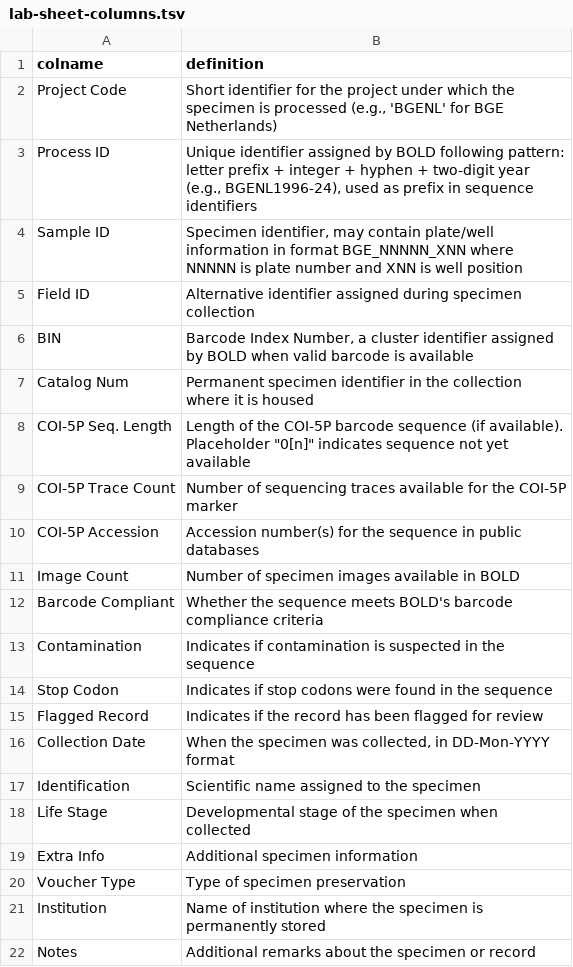
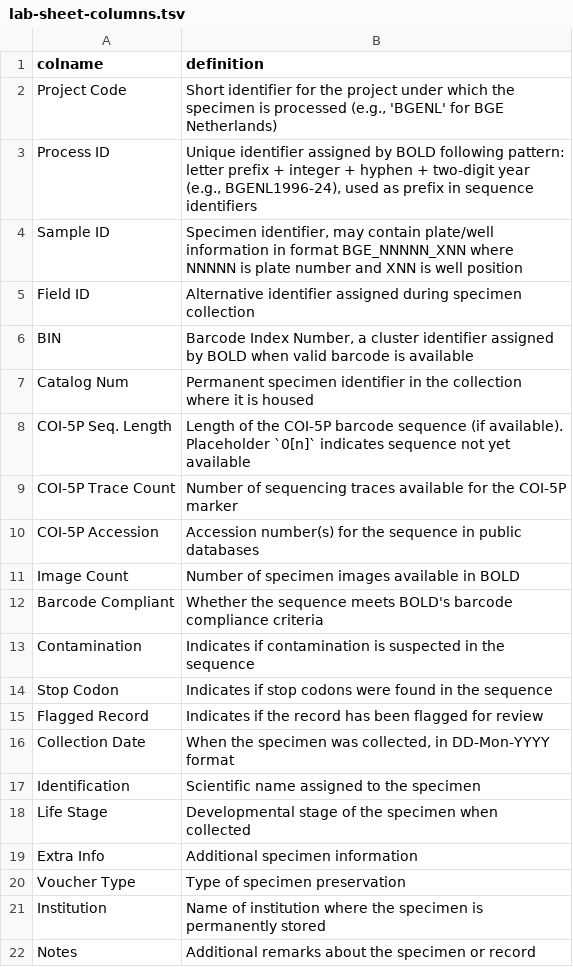
Before and after one commit to naturalis/barcode-skimming-analysis, a TSV file: data/lab-sheet-columns.tsv, drawn as a sheet.

Commit message:
Update lab-sheet-columns.tsv

```diff
--- a/data/lab-sheet-columns.tsv
+++ b/data/lab-sheet-columns.tsv
@@ -7,3 +7,3 @@ BIN	Barcode Index Number, a cluster identifier assigned by BOLD when valid barco
 Catalog Num	Permanent specimen identifier in the collection where it is housed
-COI-5P Seq. Length	Length of the COI-5P barcode sequence (if available). Placeholder "0[n]" indicates sequence not yet available
+COI-5P Seq. Length	Length of the COI-5P barcode sequence (if available). Placeholder `0[n]` indicates sequence not yet available
 COI-5P Trace Count	Number of sequencing traces available for the COI-5P marker
```
